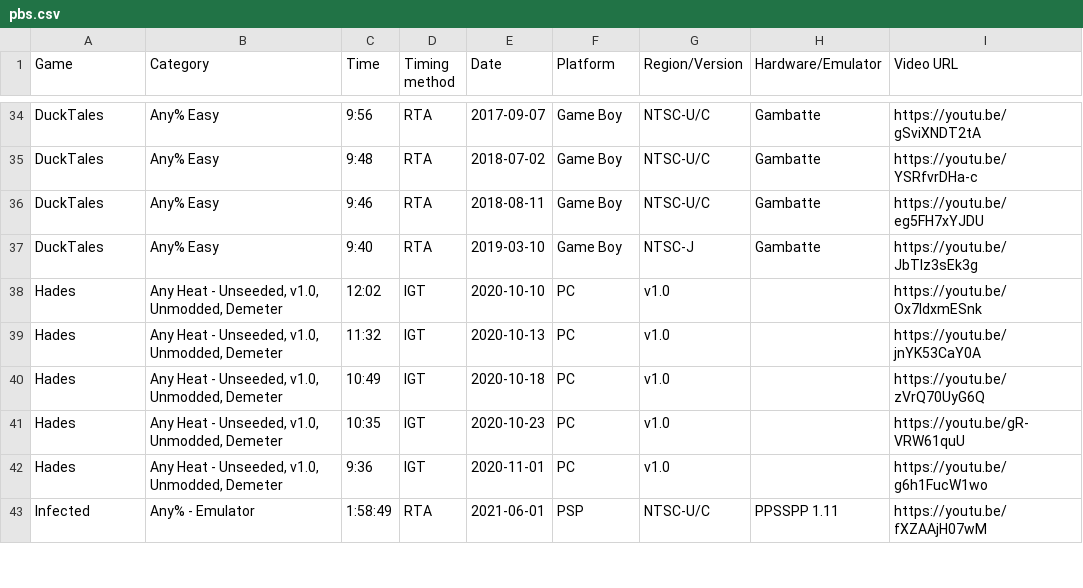
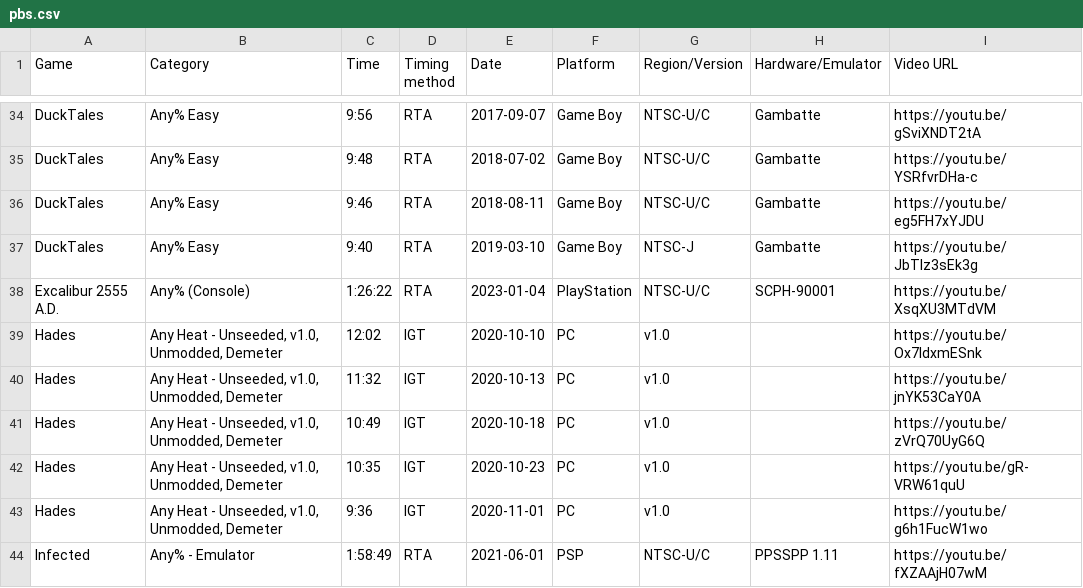
Before and after one commit to AmenAnthem/speedrun-pbs, a CSV file: pbs.csv, drawn as a sheet; only a part is shown, gaps mark what is left out.

Commit message:
feat: added new PB

```diff
--- a/pbs.csv
+++ b/pbs.csv
@@ -37,2 +37,3 @@
 "DuckTales","Any% Easy","9:40","RTA","2019-03-10","Game Boy","NTSC-J","Gambatte","https://youtu.be/JbTIz3sEk3g"
+"Excalibur 2555 A.D.","Any% (Console)","1:26:22","RTA","2023-01-04",PlayStation,"NTSC-U/C","SCPH-90001","https://youtu.be/XsqXU3MTdVM"
 "Hades","Any Heat - Unseeded, v1.0, Unmodded, Demeter","12:02","IGT","2020-10-10","PC","v1.0","","https://youtu.be/Ox7ldxmESnk"
```
